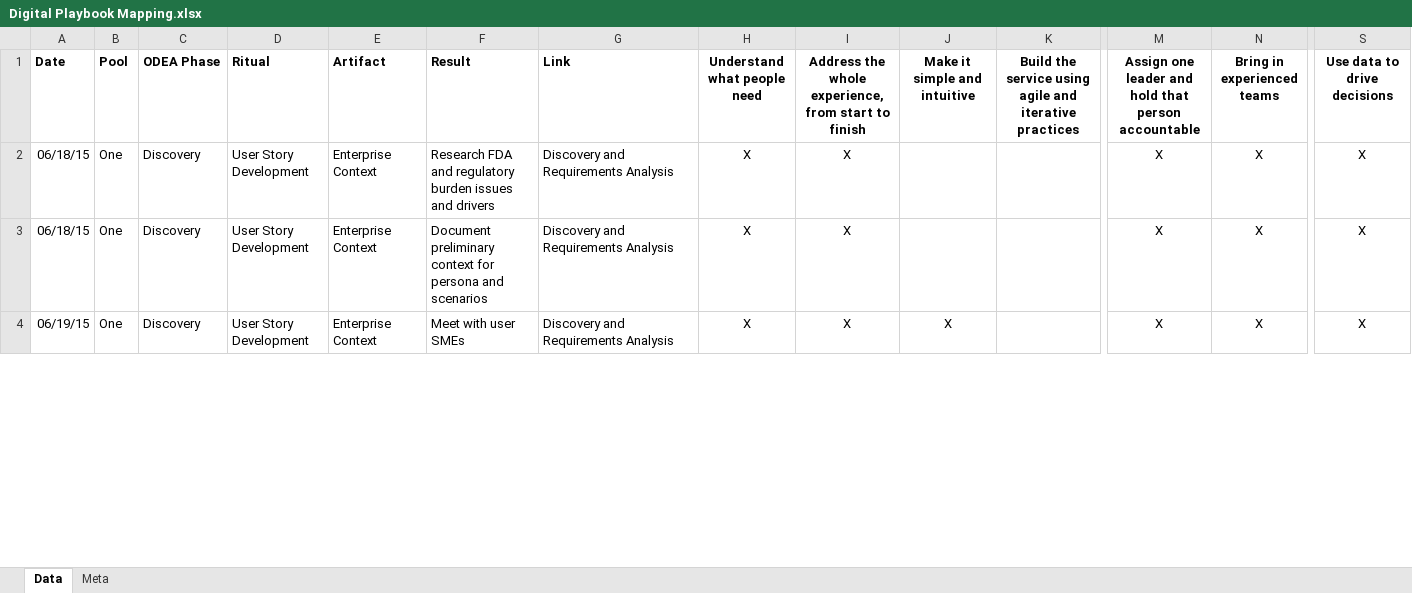
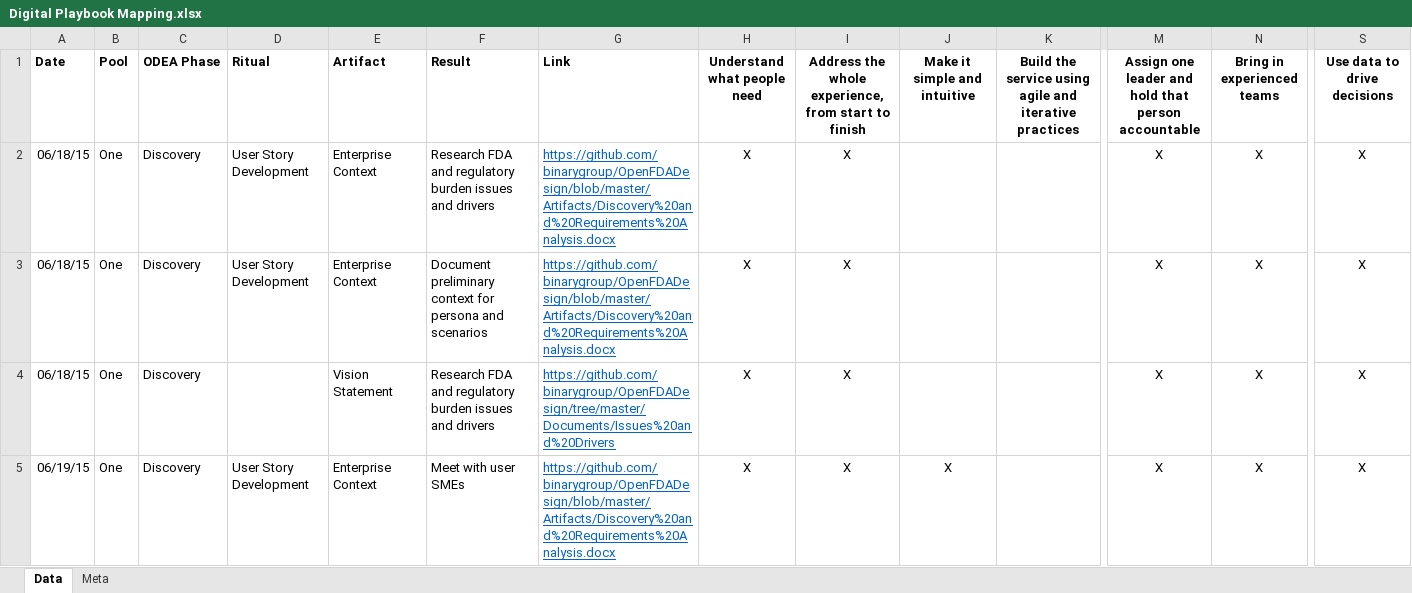
Before and after one commit to binarygroup/OpenFDADesign, an Excel workbook: Artifacts/Digital Playbook Mapping.xlsx, sheet Data, drawn as a sheet; only a part is shown, gaps mark what is left out; values as stored, in another font and other column widths than the file's, no borders; addresses are those after the commit; rows hold the shown columns only; the diff covers the shown part only; the diff names each change by its address in the sheet, - before the commit and + after, or states it on an @@ line.

Commit message:
Readme, License and Artifact Updates

```diff
--- a/Artifacts/Digital Playbook Mapping.xlsx (sheet Data)
+++ b/Artifacts/Digital Playbook Mapping.xlsx (sheet Data)
-G2:G3 (Link): Discovery and Requirements Analysis
+G2:G3 (Link): https://github.com/binarygroup/OpenFDADesign/blob/master/Artifacts/Discovery%20and%20Requirements%20Analysis.docx
@@ G2:G3 underline: off → on, text colour: black → #0563C1 @@
+row 4: 06/18/15 | One | Discovery |  | Vision Statement | Research FDA and regulatory burden issues and drivers | https://github.com/binarygroup/OpenFDADesign/tree/master/Documents/Issues%20and%20Drivers | X | X |  |  | X | X | X
-G5 (Link): Discovery and Requirements Analysis
+G5 (Link): https://github.com/binarygroup/OpenFDADesign/blob/master/Artifacts/Discovery%20and%20Requirements%20Analysis.docx
@@ G5 underline: off → on, text colour: black → #0563C1 @@
```
Also changed, not shown: 8 added rows, 3 edited cells and cell formats elsewhere in this sheet, 4 other files.
